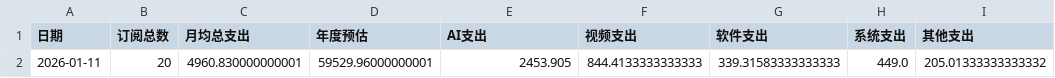
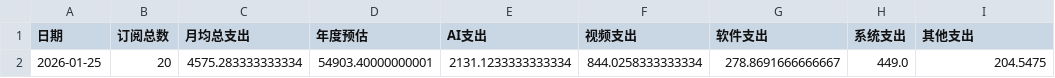
Before and after one commit to magicnight/subman, a CSV file: data/history.csv, drawn as a sheet; removed rows and columns are numbered as before the commit, all else as after; the diff names each change by its address in the sheet, - before the commit and + after, or states it on an @@ line.

```diff
--- a/data/history.csv
+++ b/data/history.csv
-row 2: 2026-01-11 | 20 | 4960.830000000001 | 59529.96000000001 | 2453.905 | 844.4133333333333 | 339.31583333333333 | 449.0 | 205.01333333333332
+row 2: 2026-01-25 | 20 | 4575.283333333334 | 54903.40000000001 | 2131.1233333333334 | 844.0258333333334 | 278.8691666666667 | 449.0 | 204.5475
```
Also changed, not shown: data/exchangerate.csv, data/notification_log.csv, 13 other files.
